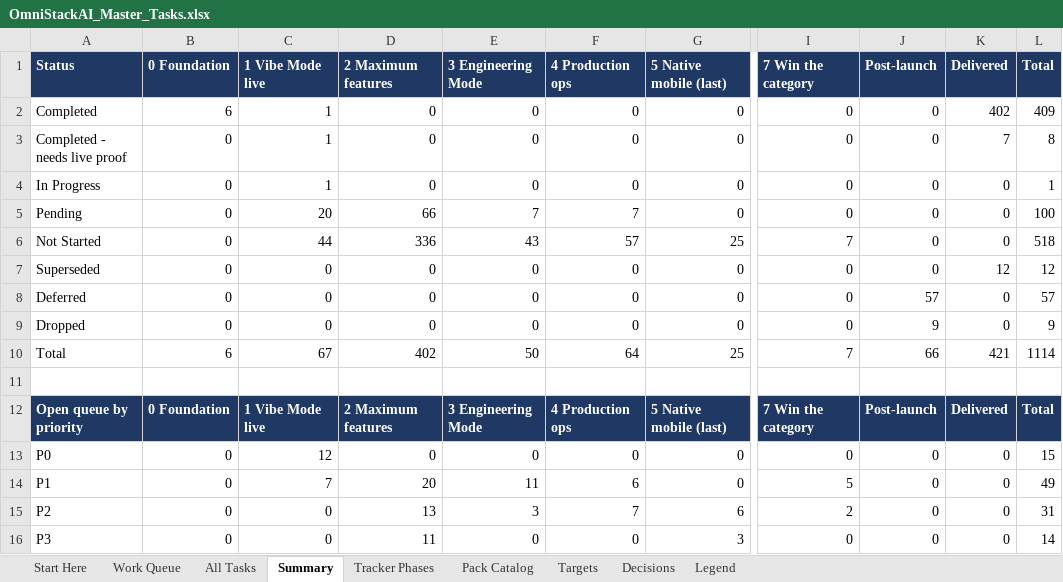
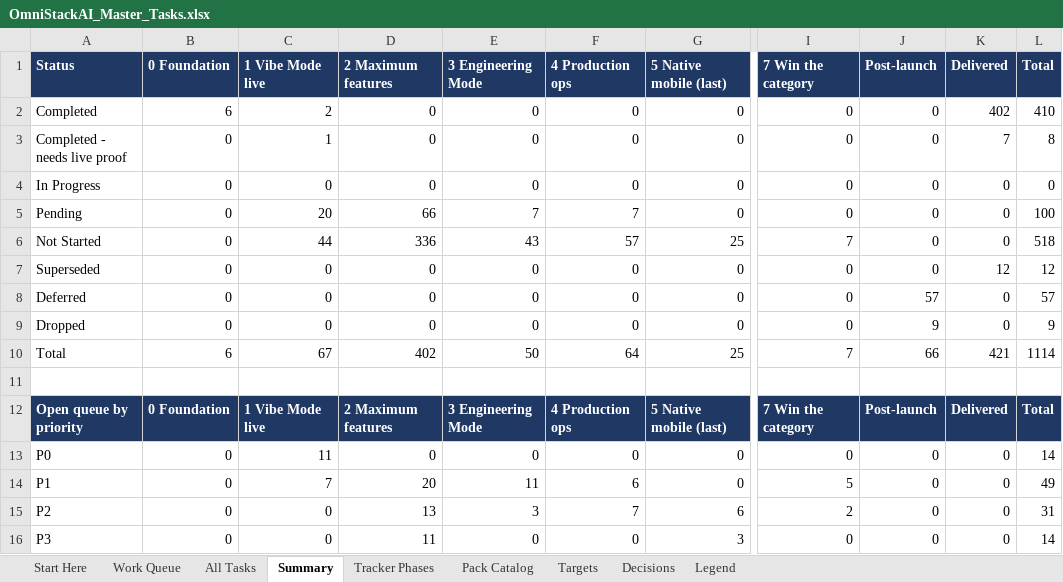
Before and after one commit to sanjeetji/OmniStackAi, an Excel workbook: R_&_D/Platform_Completion/OmniStackAI_Master_Tasks.xlsx, sheet Summary, drawn as a sheet; only a part is shown, gaps mark what is left out; values as stored, in another font and other column widths than the file's, no borders; the diff names each change by its address in the sheet, - before the commit and + after, or states it on an @@ line.

```diff
--- a/R_&_D/Platform_Completion/OmniStackAI_Master_Tasks.xlsx (sheet Summary)
+++ b/R_&_D/Platform_Completion/OmniStackAI_Master_Tasks.xlsx (sheet Summary)
-C2 (1 Vibe Mode live): 1
+C2 (1 Vibe Mode live): 2
-L2 (Total): 409
+L2 (Total): 410
-C4 (1 Vibe Mode live): 1
+C4 (1 Vibe Mode live): 0
-L4 (Total): 1
+L4 (Total): 0
-C13 (1 Vibe Mode live): 12
+C13 (1 Vibe Mode live): 11
-L13 (Total): 15
+L13 (Total): 14
```
Also changed, not shown: sheet All Tasks, sheet Work Queue, 13 other files.
